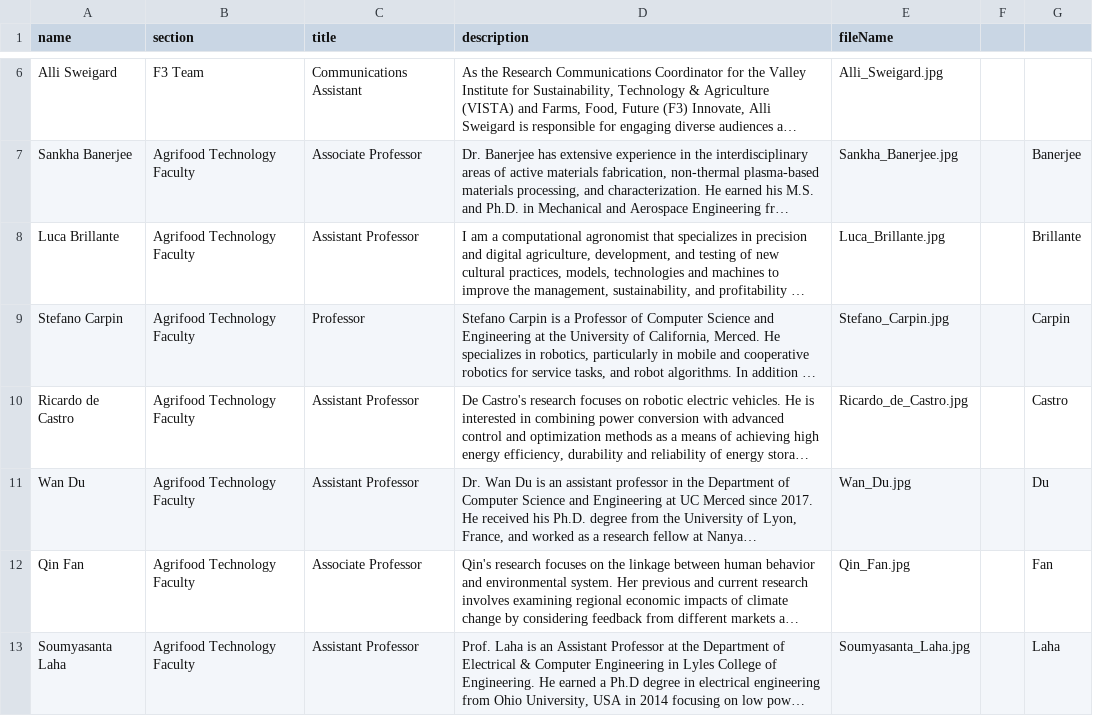
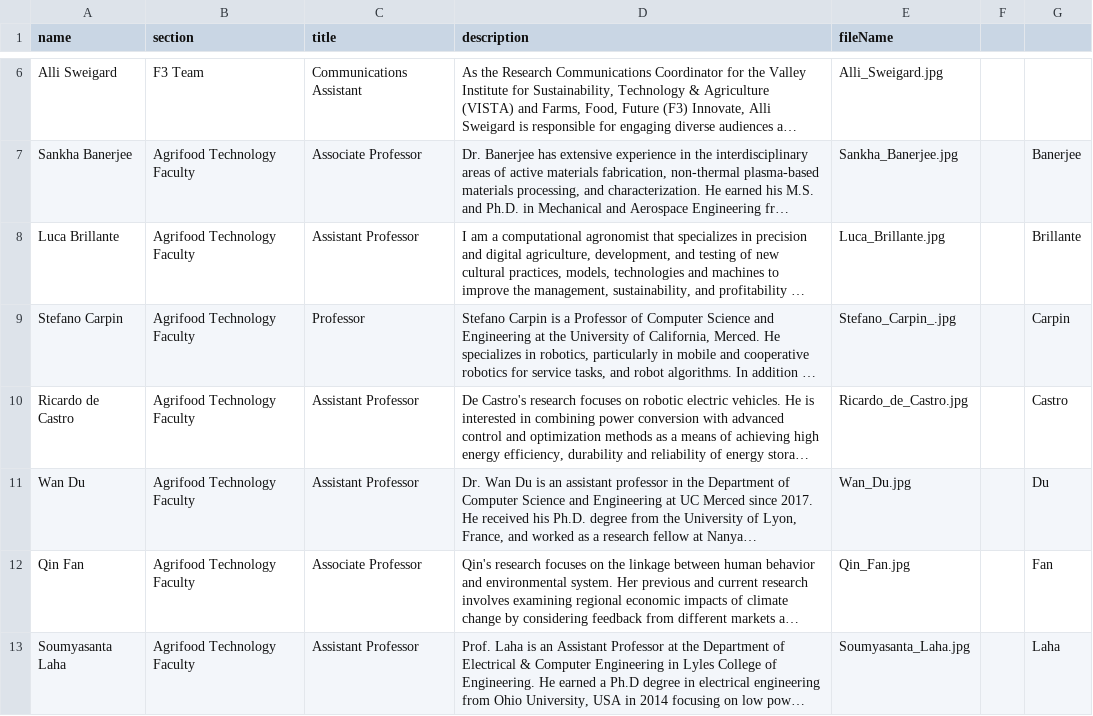
Before and after one commit to citris-ucmerced/F3, a CSV file: src/assets/sheets/staff.csv, drawn as a sheet; only a part is shown, gaps mark what is left out; long unchanged cells end in …; the diff names each change by its address in the sheet, - before the commit and + after, or states it on an @@ line.

Commit message:
Fixed Stefano image

```diff
--- a/src/assets/sheets/staff.csv
+++ b/src/assets/sheets/staff.csv
-E9 (fileName): Stefano_Carpin.jpg
+E9 (fileName): Stefano_Carpin_.jpg
```
Also changed, not shown: 1 other file.
